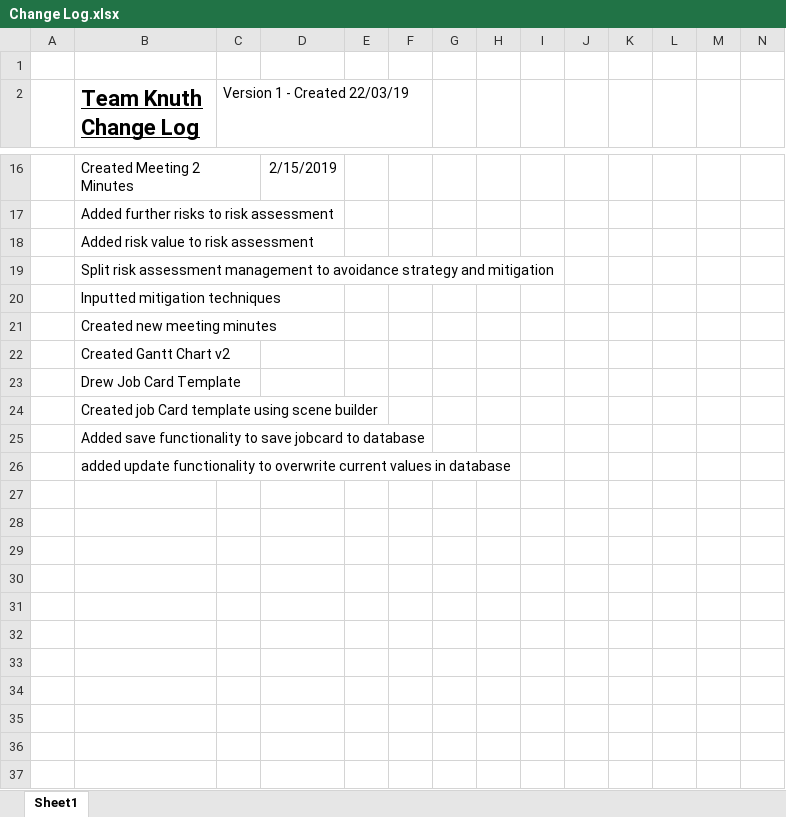
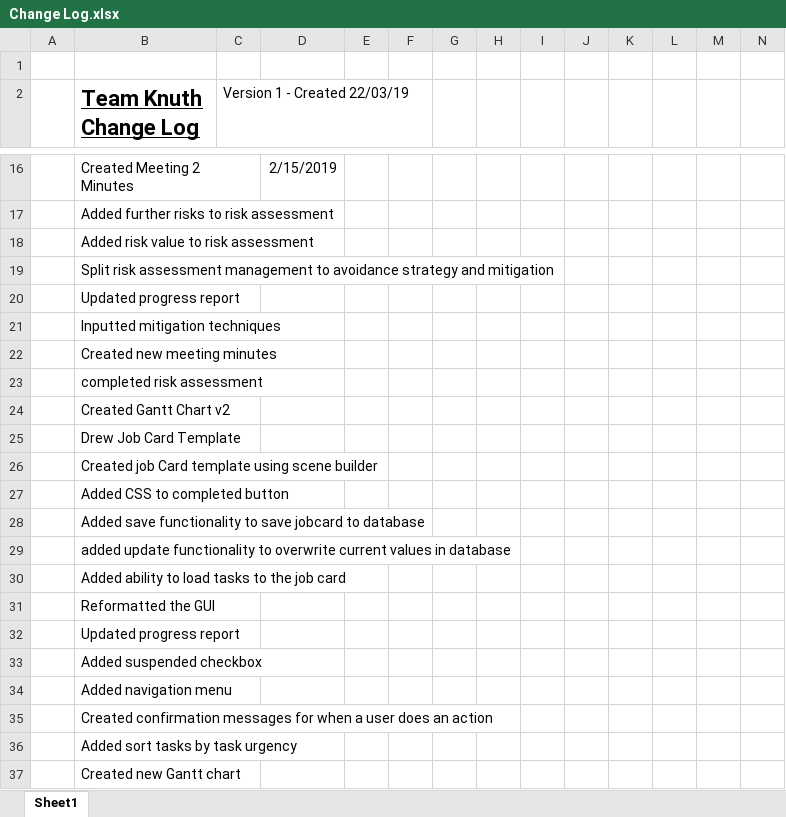
Before and after one commit to MatthewRandle/vultureservices, an Excel workbook: Change Log.xlsx, sheet Sheet1, drawn as a sheet; only a part is shown, gaps mark what is left out; values as stored, in another font and other column widths than the file's, no borders; rows hold the shown columns only; the diff covers the shown part only; the diff names each change by its address in the sheet, - before the commit and + after, or states it on an @@ line.

```diff
--- a/Change Log.xlsx (sheet Sheet1)
+++ b/Change Log.xlsx (sheet Sheet1)
+row 20:  | Updated progress report
+row 23:  | completed risk assessment
+row 27:  | Added CSS to completed button
+row 30:  | Added ability to load tasks to the job card
+row 31:  | Reformatted the GUI
+row 32:  | Updated progress report
+row 33:  | Added suspended checkbox
+row 34:  | Added navigation menu
+row 35:  | Created confirmation messages for when a user does an action
+row 36:  | Added sort tasks by task urgency
+row 37:  | Created new Gantt chart
```
Also changed, not shown: 9 added rows elsewhere in this sheet, Project Management/Team Knuth Gantt v3.xlsx, Project Management/Team Knuth Gantt v4.xlsx, 8 other files.
